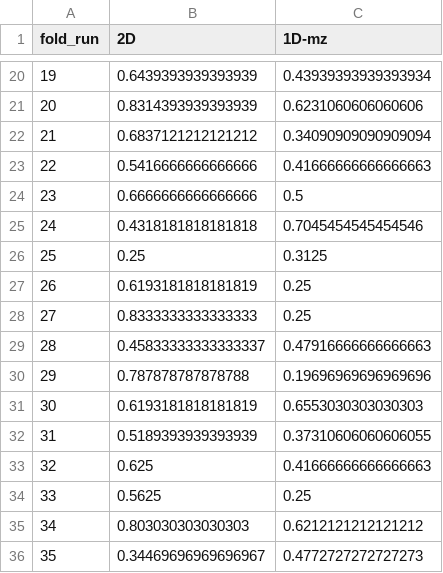
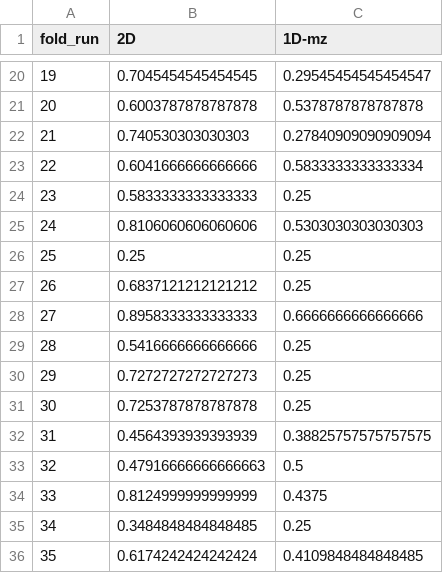
Before and after one commit to woodRock/chroma-dcnn, a CSV file: results/fish_oil/ablation_1d_vs_2d_scores.csv, drawn as a sheet; only a part is shown, gaps mark what is left out; the diff covers the shown part only.

```diff
--- a/results/fish_oil/ablation_1d_vs_2d_scores.csv
+++ b/results/fish_oil/ablation_1d_vs_2d_scores.csv
@@ -20,17 +20,17 @@ fold_run,2D,1D-mz
-19,0.6439393939393939,0.43939393939393934
-20,0.8314393939393939,0.6231060606060606
-21,0.6837121212121212,0.34090909090909094
-22,0.5416666666666666,0.41666666666666663
-23,0.6666666666666666,0.5
-24,0.4318181818181818,0.7045454545454546
-25,0.25,0.3125
-26,0.6193181818181819,0.25
-27,0.8333333333333333,0.25
-28,0.45833333333333337,0.47916666666666663
-29,0.787878787878788,0.19696969696969696
-30,0.6193181818181819,0.6553030303030303
-31,0.5189393939393939,0.37310606060606055
-32,0.625,0.41666666666666663
-33,0.5625,0.25
-34,0.803030303030303,0.6212121212121212
-35,0.34469696969696967,0.4772727272727273
+19,0.7045454545454545,0.29545454545454547
+20,0.6003787878787878,0.5378787878787878
+21,0.740530303030303,0.27840909090909094
+22,0.6041666666666666,0.5833333333333334
+23,0.5833333333333333,0.25
+24,0.8106060606060606,0.5303030303030303
+25,0.25,0.25
+26,0.6837121212121212,0.25
+27,0.8958333333333333,0.6666666666666666
+28,0.5416666666666666,0.25
+29,0.7272727272727273,0.25
+30,0.7253787878787878,0.25
+31,0.4564393939393939,0.38825757575757575
+32,0.47916666666666663,0.5
+33,0.8124999999999999,0.4375
+34,0.3484848484848485,0.25
+35,0.6174242424242424,0.4109848484848485
```
Also changed, not shown: 58 edited cells elsewhere in this file, 7 other files.
